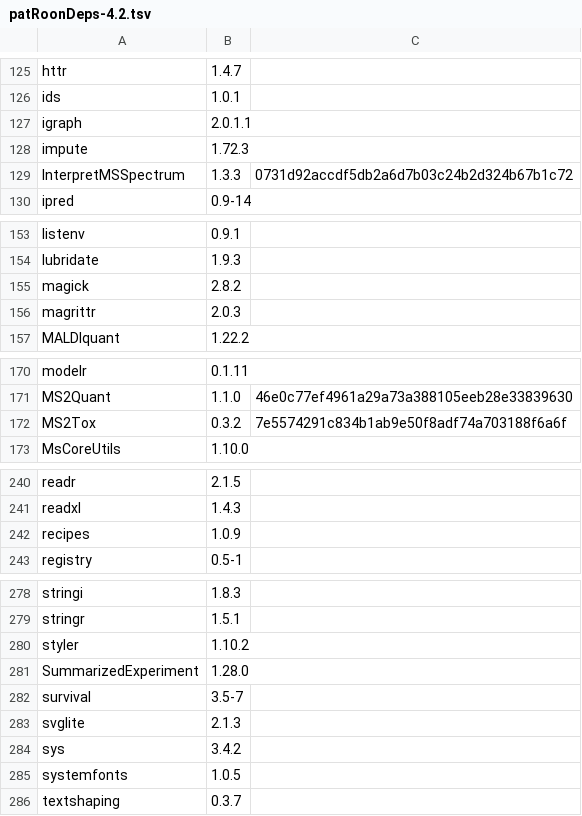
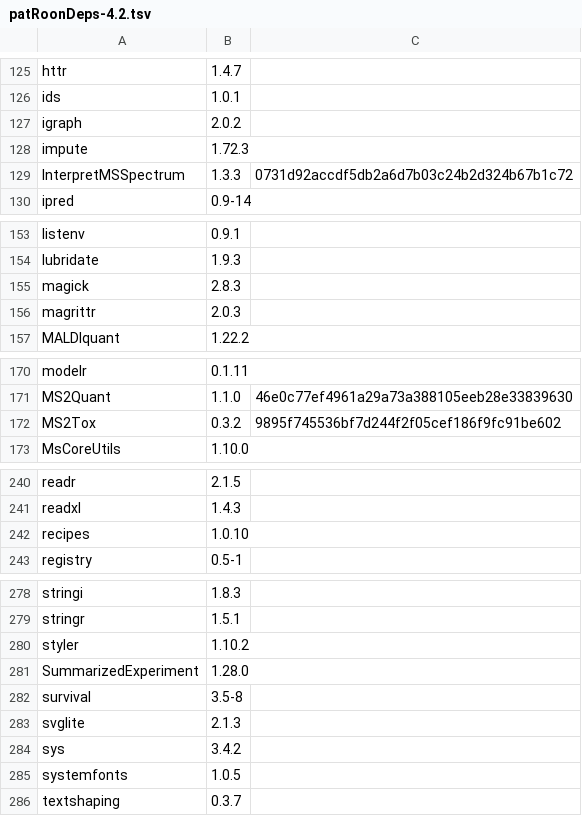
Before and after one commit to rickhelmus/patRoonDeps, a TSV file: patRoonDeps-4.2.tsv, drawn as a sheet; only a part is shown, gaps mark what is left out; the diff covers the shown part only.

```diff
--- a/patRoonDeps-4.2.tsv
+++ b/patRoonDeps-4.2.tsv
@@ -126,3 +126,3 @@ httr	1.4.7
 ids	1.0.1	
-igraph	2.0.1.1	
+igraph	2.0.2	
 impute	1.72.3	
@@ -154,3 +154,3 @@ listenv	0.9.1
 lubridate	1.9.3	
-magick	2.8.2	
+magick	2.8.3	
 magrittr	2.0.3	
@@ -171,3 +171,3 @@ modelr	0.1.11
 MS2Quant	1.1.0	46e0c77ef4961a29a73a388105eeb28e33839630
-MS2Tox	0.3.2	7e5574291c834b1ab9e50f8adf74a703188f6a6f
+MS2Tox	0.3.2	9895f745536bf7d244f2f05cef186f9fc91be602
 MsCoreUtils	1.10.0	
@@ -241,3 +241,3 @@ readr	2.1.5
 readxl	1.4.3	
-recipes	1.0.9	
+recipes	1.0.10	
 registry	0.5-1	
@@ -281,3 +281,3 @@ styler	1.10.2
 SummarizedExperiment	1.28.0	
-survival	3.5-7	
+survival	3.5-8	
 svglite	2.1.3	
```
Also changed, not shown: 6 edited cells elsewhere in this file, patRoonDeps-4.3.tsv, 48 other files.
